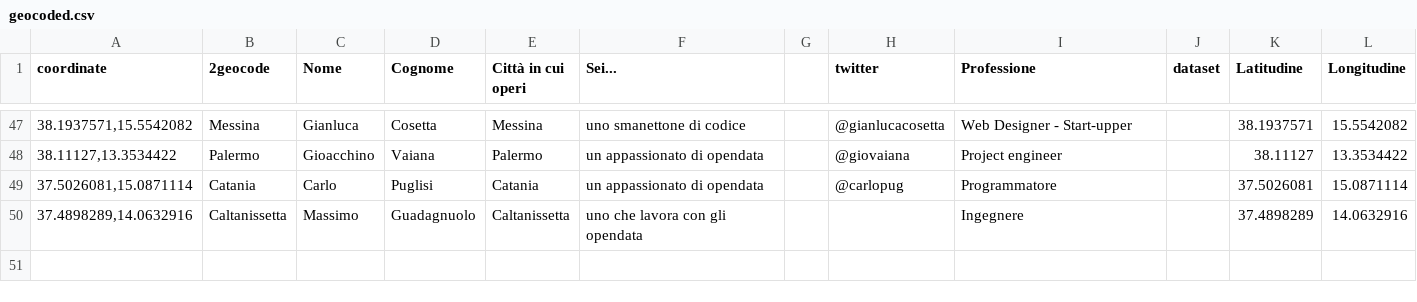
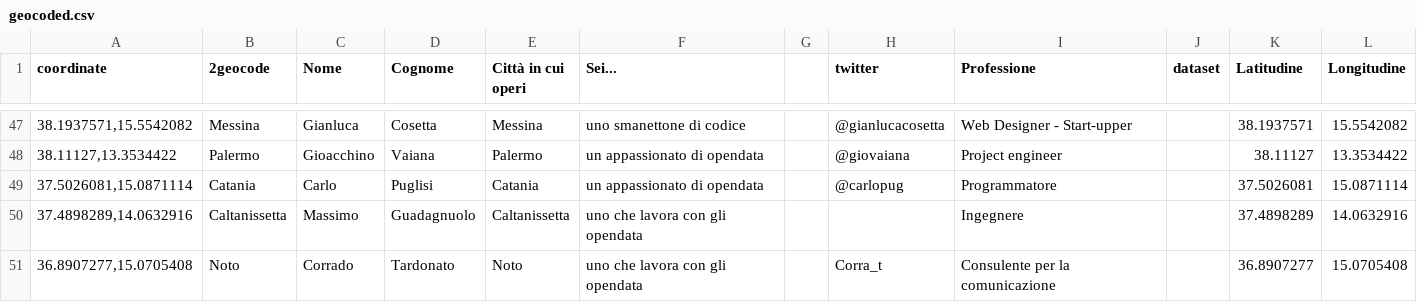
Before and after one commit to aborruso/stsmed, a CSV file: geocoded.csv, drawn as a sheet; only a part is shown, gaps mark what is left out; the diff names each change by its address in the sheet, - before the commit and + after, or states it on an @@ line.

Commit message:
Update geocoded.csv

```diff
--- a/geocoded.csv
+++ b/geocoded.csv
+row 51: 36.8907277,15.0705408 | Noto | Corrado | Tardonato | Noto | uno che lavora con gli opendata |  | Corra_t | Consulente per la comunicazione |  | 36.8907277 | 15.0705408
```
